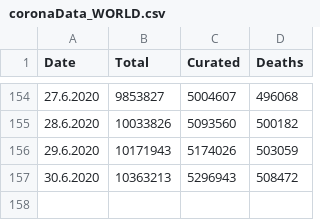
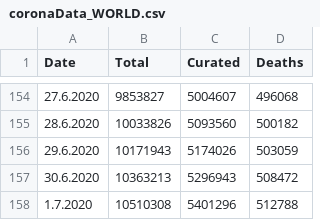
Before and after one commit to jlinkohr/CoronaCurve, a CSV file: coronaData_WORLD.csv, drawn as a sheet; only a part is shown, gaps mark what is left out; the diff names each change by its address in the sheet, - before the commit and + after, or states it on an @@ line.

Commit message:
new data

```diff
--- a/coronaData_WORLD.csv
+++ b/coronaData_WORLD.csv
+row 158: 1.7.2020 | 10510308 | 5401296 | 512788
```
Also changed, not shown: coronaData_BW.csv, coronaData_BY.csv, 22 other files.
